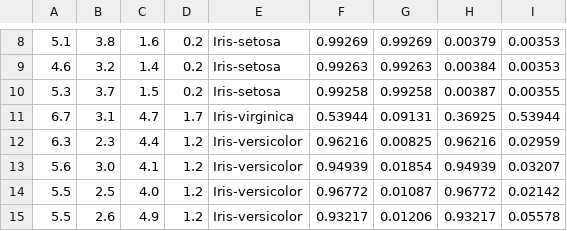
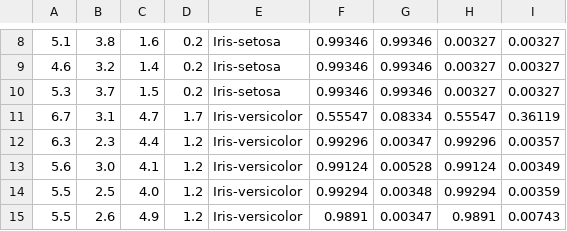
Before and after one commit to bigmlcom/bigmler, a CSV file: check_files/predictions_iris_fs_prob.csv, drawn as a sheet; only a part is shown, gaps mark what is left out; the diff covers the shown part only.

```diff
--- a/check_files/predictions_iris_fs_prob.csv
+++ b/check_files/predictions_iris_fs_prob.csv
@@ -8,8 +8,8 @@
-5.1,3.8,1.6,0.2,Iris-setosa,0.99269,0.99269,0.00379,0.00353
-4.6,3.2,1.4,0.2,Iris-setosa,0.99263,0.99263,0.00384,0.00353
-5.3,3.7,1.5,0.2,Iris-setosa,0.99258,0.99258,0.00387,0.00355
-6.7,3.1,4.7,1.7,Iris-virginica,0.53944,0.09131,0.36925,0.53944
-6.3,2.3,4.4,1.2,Iris-versicolor,0.96216,0.00825,0.96216,0.02959
-5.6,3.0,4.1,1.2,Iris-versicolor,0.94939,0.01854,0.94939,0.03207
-5.5,2.5,4.0,1.2,Iris-versicolor,0.96772,0.01087,0.96772,0.02142
-5.5,2.6,4.9,1.2,Iris-versicolor,0.93217,0.01206,0.93217,0.05578
+5.1,3.8,1.6,0.2,Iris-setosa,0.99346,0.99346,0.00327,0.00327
+4.6,3.2,1.4,0.2,Iris-setosa,0.99346,0.99346,0.00327,0.00327
+5.3,3.7,1.5,0.2,Iris-setosa,0.99346,0.99346,0.00327,0.00327
+6.7,3.1,4.7,1.7,Iris-versicolor,0.55547,0.08334,0.55547,0.36119
+6.3,2.3,4.4,1.2,Iris-versicolor,0.99296,0.00347,0.99296,0.00357
+5.6,3.0,4.1,1.2,Iris-versicolor,0.99124,0.00528,0.99124,0.00349
+5.5,2.5,4.0,1.2,Iris-versicolor,0.99294,0.00348,0.99294,0.00359
+5.5,2.6,4.9,1.2,Iris-versicolor,0.9891,0.00347,0.9891,0.00743
```
Also changed, not shown: 91 edited cells elsewhere in this file, check_files/predictions_iris_fs.csv, 7 other files.
